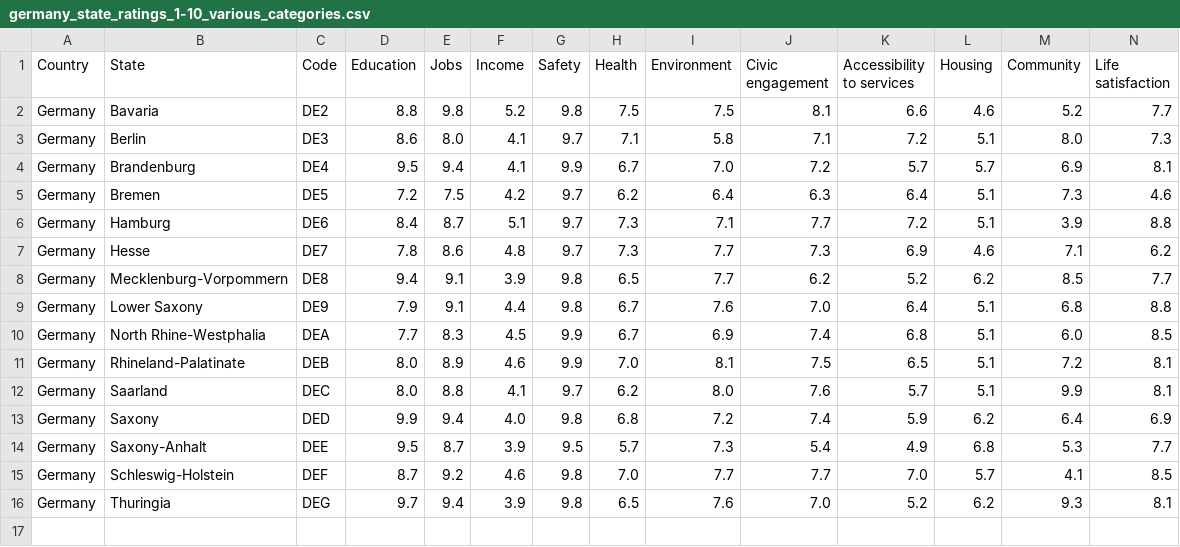
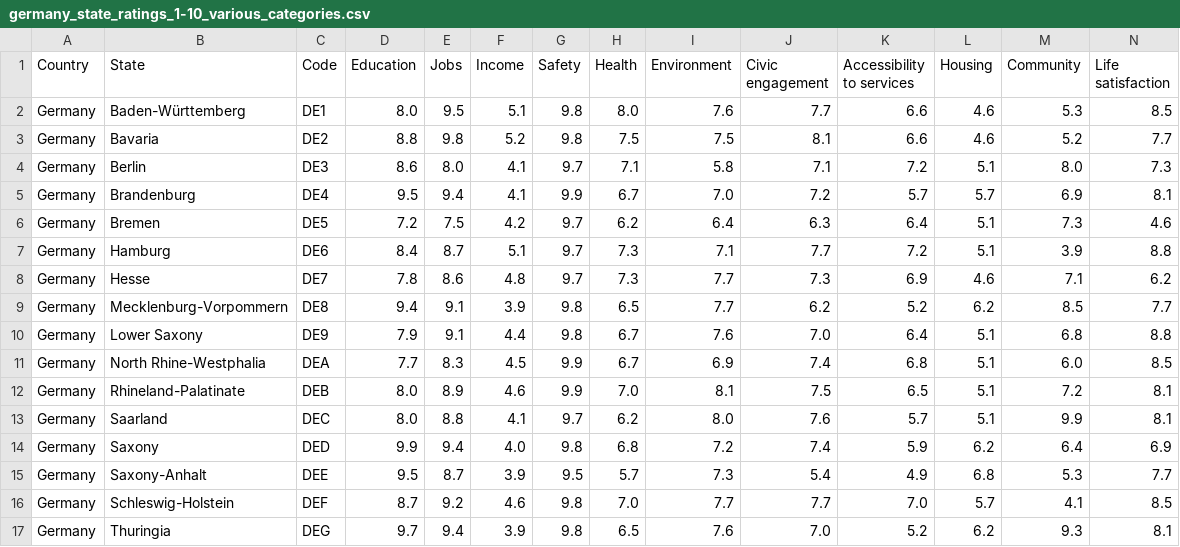
Before and after one commit to ANikfarjam/Germany-City-Plus-Kmean-Clustering-ML-Learing-and-Rulebase-AI, a CSV file: DATA/Sean data - help/Cultural/germany_state_ratings_1-10_various_categories.csv, drawn as a sheet; the diff names each change by its address in the sheet, - before the commit and + after, or states it on an @@ line.

```diff
--- a/DATA/Sean data - help/Cultural/germany_state_ratings_1-10_various_categories.csv
+++ b/DATA/Sean data - help/Cultural/germany_state_ratings_1-10_various_categories.csv
+row 2: Germany | Baden-Württemberg | DE1 | 8.0 | 9.5 | 5.1 | 9.8 | 8.0 | 7.6 | 7.7 | 6.6 | 4.6 | 5.3 | 8.5
```
Also changed, not shown: DATA/Sean data - help/Cultural/germany_states_indicators_percentages_other.csv.
